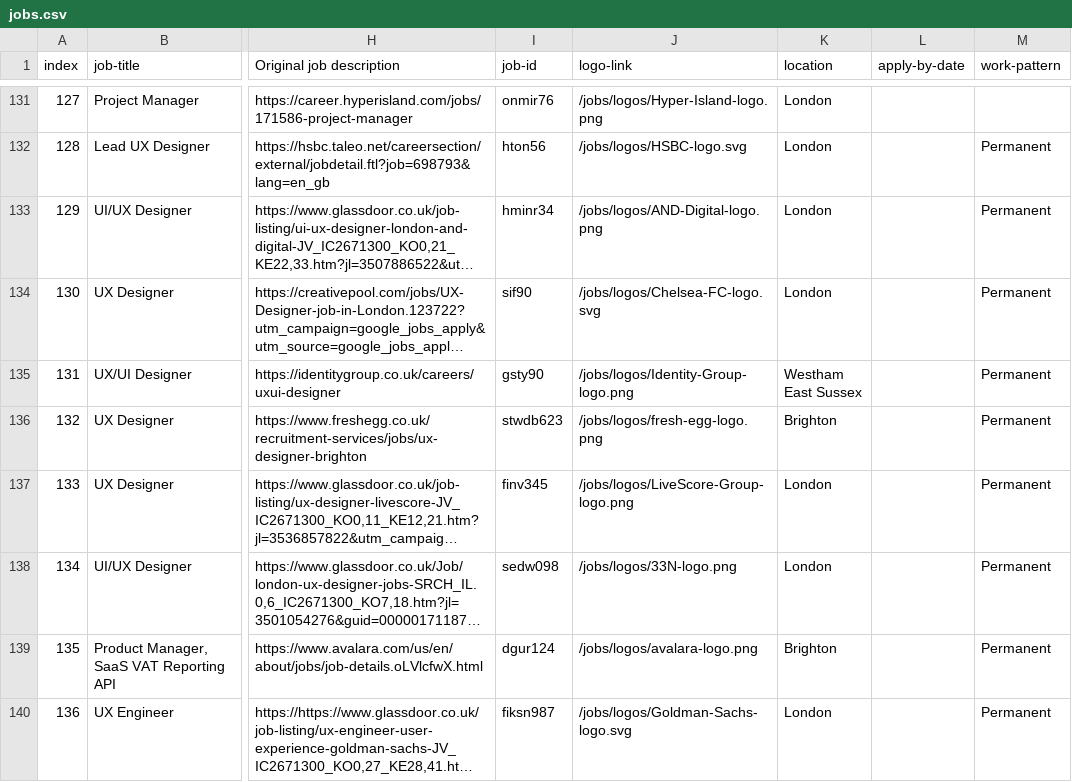
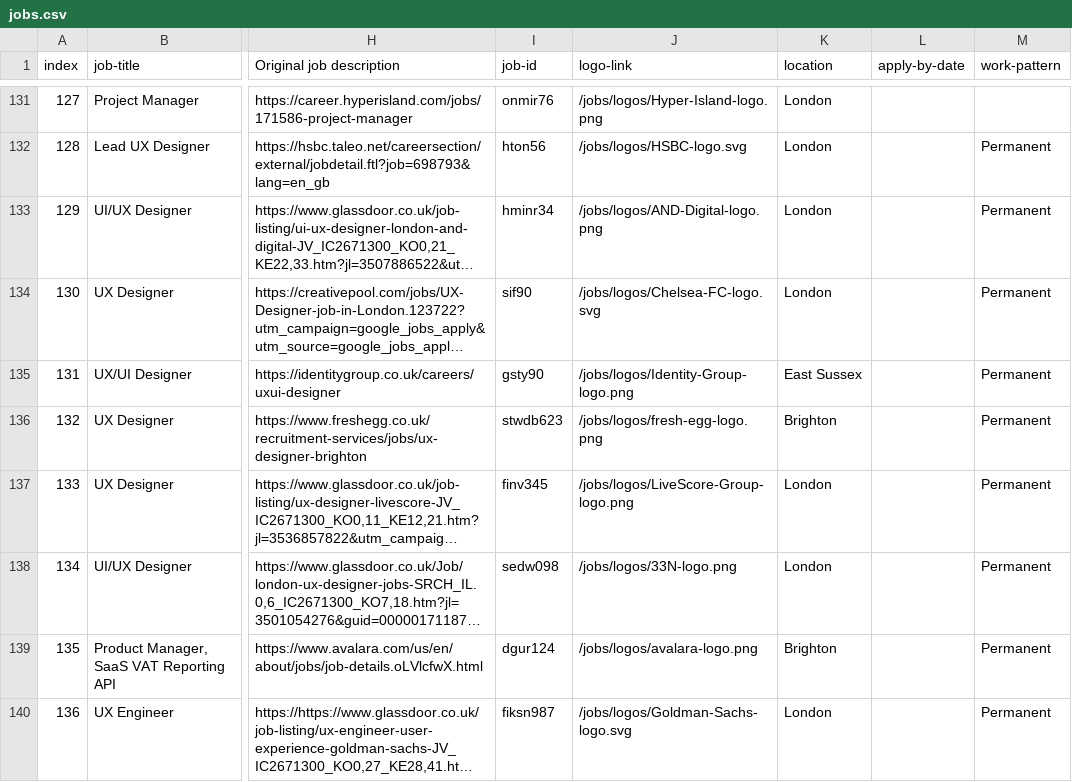
Before and after one commit to dannyhope/uxbrighton, a CSV file: _data/jobs.csv, drawn as a sheet; only a part is shown, gaps mark what is left out; long unchanged cells end in …; ↵ is a line break in a cell; the diff covers the shown part only; the diff names each change by its address in the sheet, - before the commit and + after, or states it on an @@ line.

```diff
--- a/_data/jobs.csv
+++ b/_data/jobs.csv
-K135 (location): Westham ↵ East Sussex
+K135 (location): East Sussex
```
Also changed, not shown: 12 edited cells elsewhere in this file.
